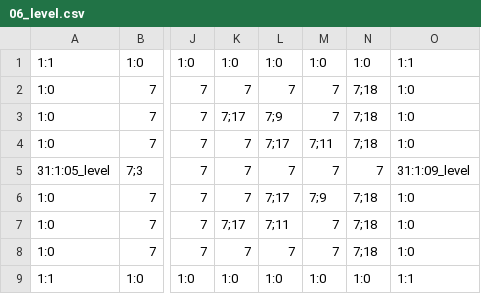
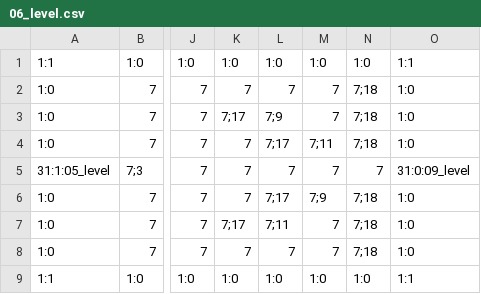
Before and after one commit to 3902-Game-Project/3902-GameDev, a CSV file: Content/Levels/06_level.csv, drawn as a sheet; only a part is shown, gaps mark what is left out; the diff names each change by its address in the sheet, - before the commit and + after, or states it on an @@ line.

```diff
--- a/Content/Levels/06_level.csv
+++ b/Content/Levels/06_level.csv
-O5: 31:1:09_level
+O5: 31:0:09_level
```
Also changed, not shown: Content/Levels/00_everything.csv, Content/Levels/12_level.csv, 9 other files.
